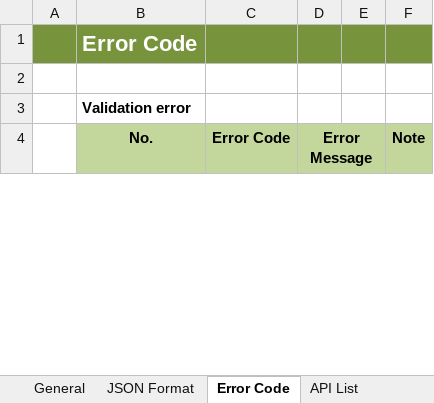
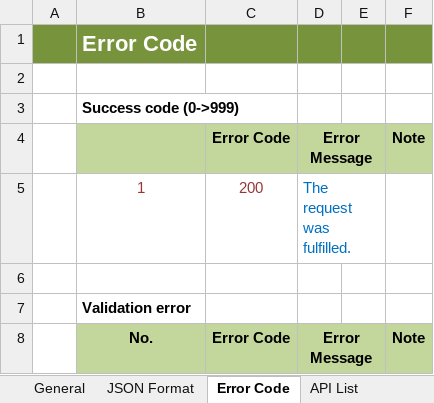
Before and after one commit to Mulodo-Ruby-Training/miniblog-le.thang, an Excel workbook: doc/backend/api/TRN-MiniBlog_API-Specification_ANHTHANGLE.xlsx, sheet Error Code, drawn as a sheet; only a part is shown; values as stored, in another font and other column widths than the file's, no borders; the diff names each change by its address in the sheet, - before the commit and + after, or states it on an @@ line.

Commit message:
Fixed success code

```diff
--- a/doc/backend/api/TRN-MiniBlog_API-Specification_ANHTHANGLE.xlsx (sheet Error Code)
+++ b/doc/backend/api/TRN-MiniBlog_API-Specification_ANHTHANGLE.xlsx (sheet Error Code)
+row 3:  | Success code (0->999)
+row 4:  |  | Error Code | Error Message |  | Note
+row 5:  | 1 | 200 | The request was fulfilled.
+row 6: (empty)
```
Also changed, not shown: charts or pictures.
